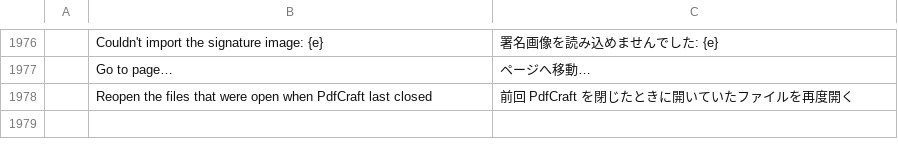
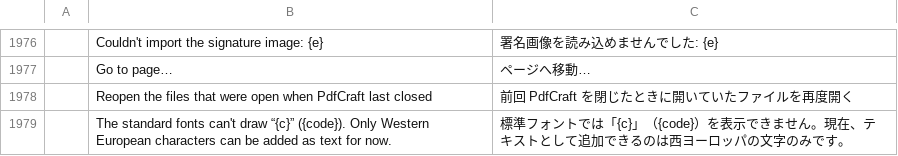
Before and after one commit to AutoHenry/printcraft, a TSV file: crates/ui-egui/src/i18n/ja.tsv, drawn as a sheet; only a part is shown, gaps mark what is left out.

```diff
--- a/crates/ui-egui/src/i18n/ja.tsv
+++ b/crates/ui-egui/src/i18n/ja.tsv
@@ -1978 +1978,2 @@
 	Reopen the files that were open when PdfCraft last closed	前回 PdfCraft を閉じたときに開いていたファイルを再度開く
+	The standard fonts can't draw “{c}” ({code}). Only Western European characters can be added as text for now.	標準フォントでは「{c}」（{code}）を表示できません。現在、テキストとして追加できるのは西ヨーロッパの文字のみです。
```
Also changed, not shown: crates/ui-egui/src/i18n/bg.tsv, crates/ui-egui/src/i18n/de.tsv, 16 other files.
